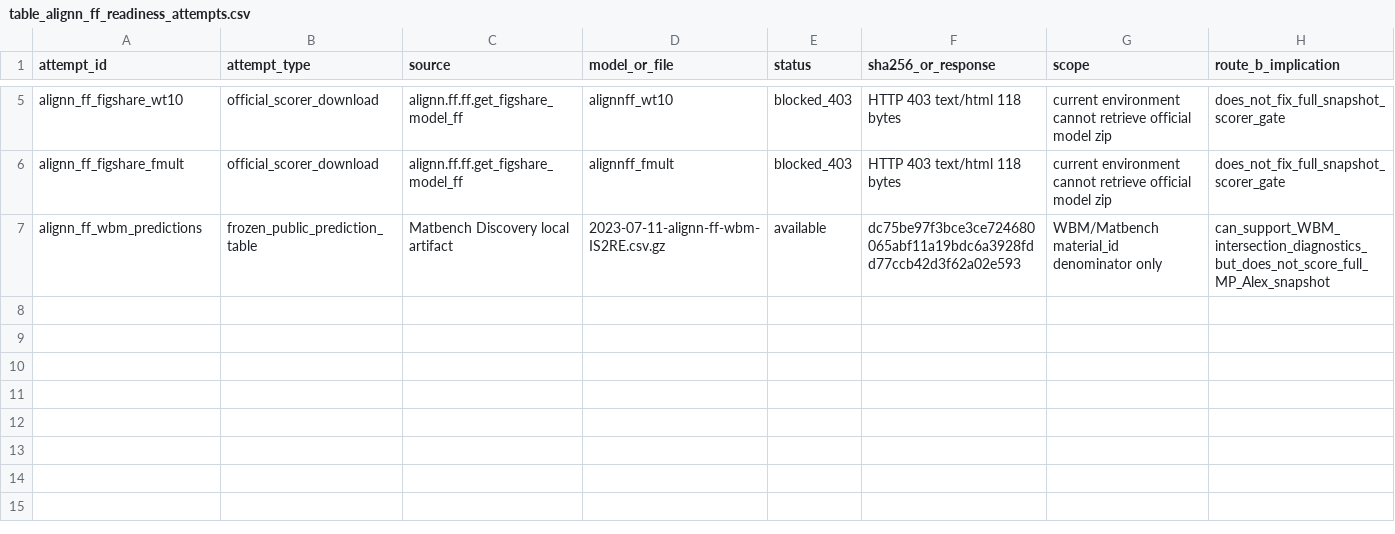
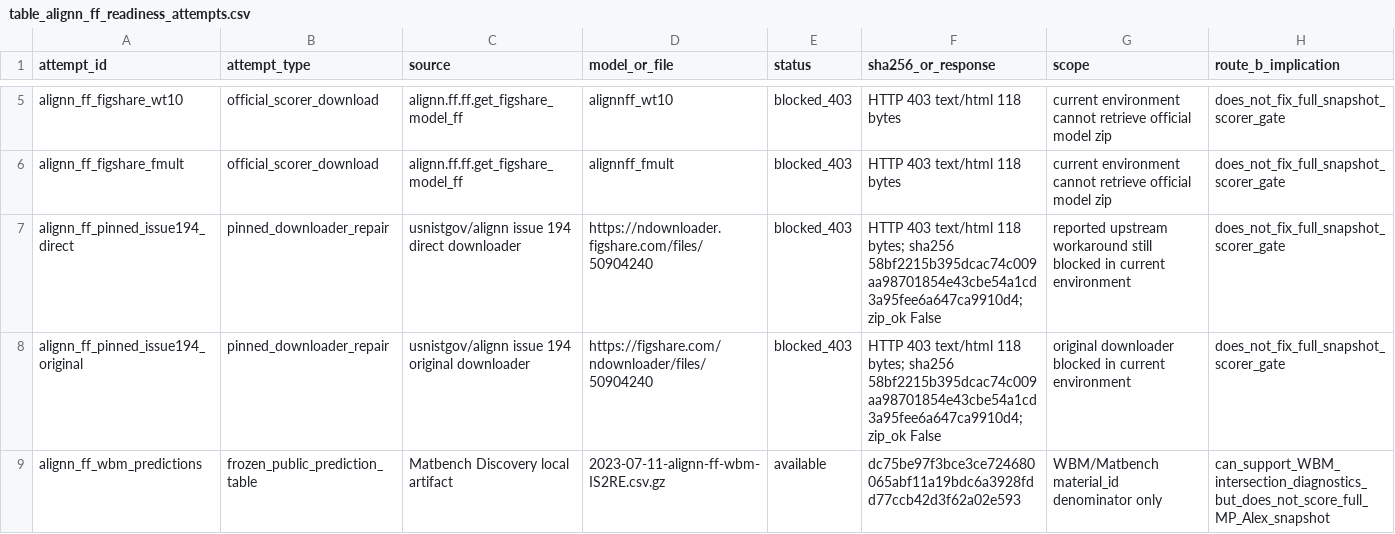
Before and after one commit to Marchematics/materials-stability-label-discordance, a CSV file: outputs/milestones/materials_label_discordance_preregistration/table_alignn_ff_readiness_attempts.csv, drawn as a sheet; only a part is shown, gaps mark what is left out; the diff names each change by its address in the sheet, - before the commit and + after, or states it on an @@ line.

Commit message:
Test pinned ALIGNN-FF downloader repair

```diff
--- a/outputs/milestones/materials_label_discordance_preregistration/table_alignn_ff_readiness_attempts.csv
+++ b/outputs/milestones/materials_label_discordance_preregistration/table_alignn_ff_readiness_attempts.csv
+row 7: alignn_ff_pinned_issue194_direct | pinned_downloader_repair | usnistgov/alignn issue 194 direct downloader | https://ndownloader.figshare.com/files/50904240 | blocked_403 | HTTP 403 text/html 118 bytes; sha256 58bf2215b395dcac74c009aa98701854e43cbe54a1cd3a95fee6a647ca9910d4; zip_ok False | reported upstream workaround still blocked in current environment | does_not_fix_full_snapshot_scorer_gate
+row 8: alignn_ff_pinned_issue194_original | pinned_downloader_repair | usnistgov/alignn issue 194 original downloader | https://figshare.com/ndownloader/files/50904240 | blocked_403 | HTTP 403 text/html 118 bytes; sha256 58bf2215b395dcac74c009aa98701854e43cbe54a1cd3a95fee6a647ca9910d4; zip_ok False | original downloader blocked in current environment | does_not_fix_full_snapshot_scorer_gate
```
Also changed, not shown: outputs/milestones/materials_label_discordance_preregistration/table_route_b_readiness_status.csv, 10 other files.
